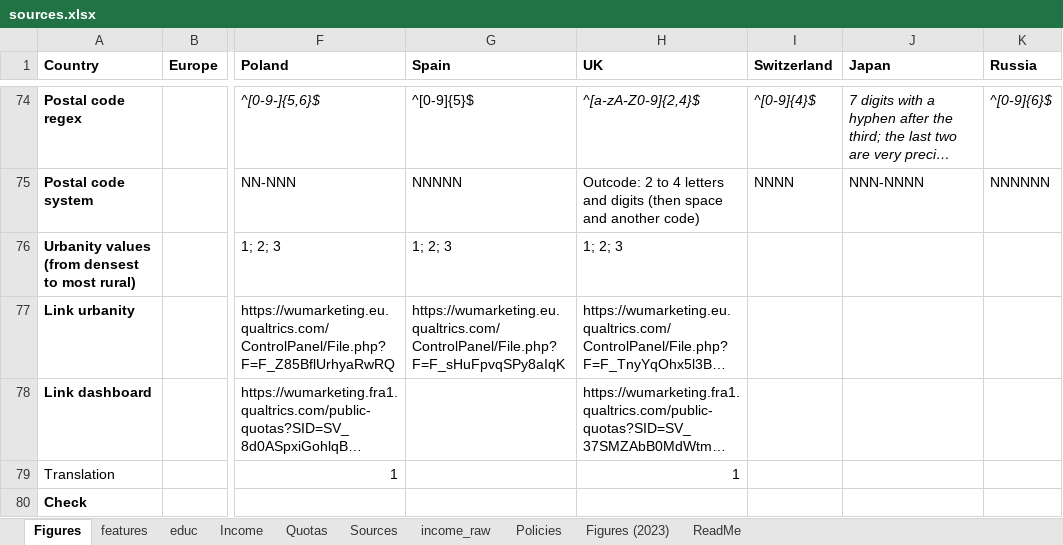
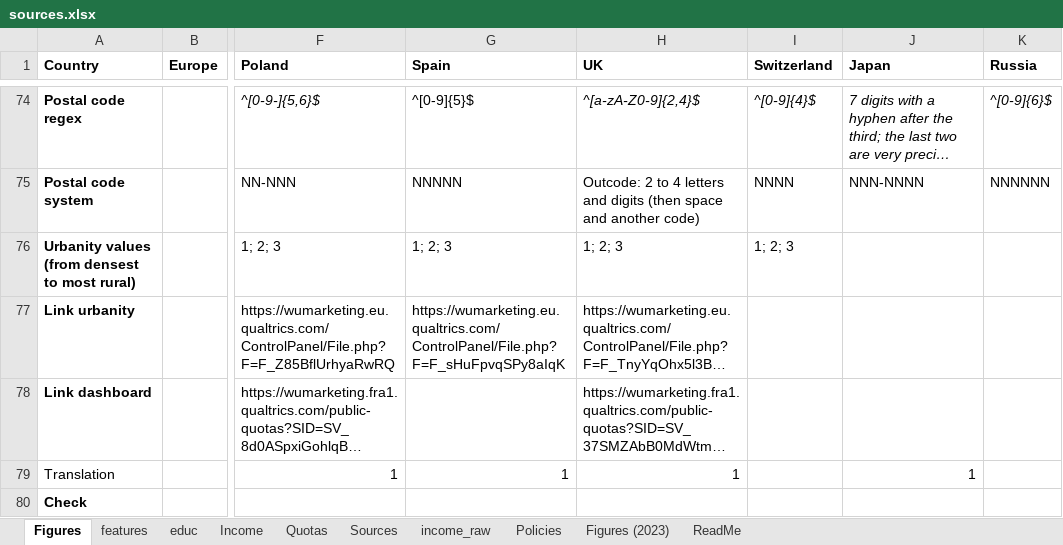
Before and after one commit to bixiou/robustness_global_redistr, an Excel workbook: questionnaire/sources.xlsx, sheet Figures, drawn as a sheet; only a part is shown, gaps mark what is left out; long unchanged cells end in …; values as stored, in another font and other column widths than the file's, no borders; the diff names each change by its address in the sheet, - before the commit and + after, or states it on an @@ line.

```diff
--- a/questionnaire/sources.xlsx (sheet Figures)
+++ b/questionnaire/sources.xlsx (sheet Figures)
-I76 (Switzerland): (empty)
+I76 (Switzerland): 1; 2; 3
-G79 (Spain): (empty)
+G79 (Spain): 1
-J79 (Japan): (empty)
+J79 (Japan): 1
```
Also changed, not shown: 10 other files.
